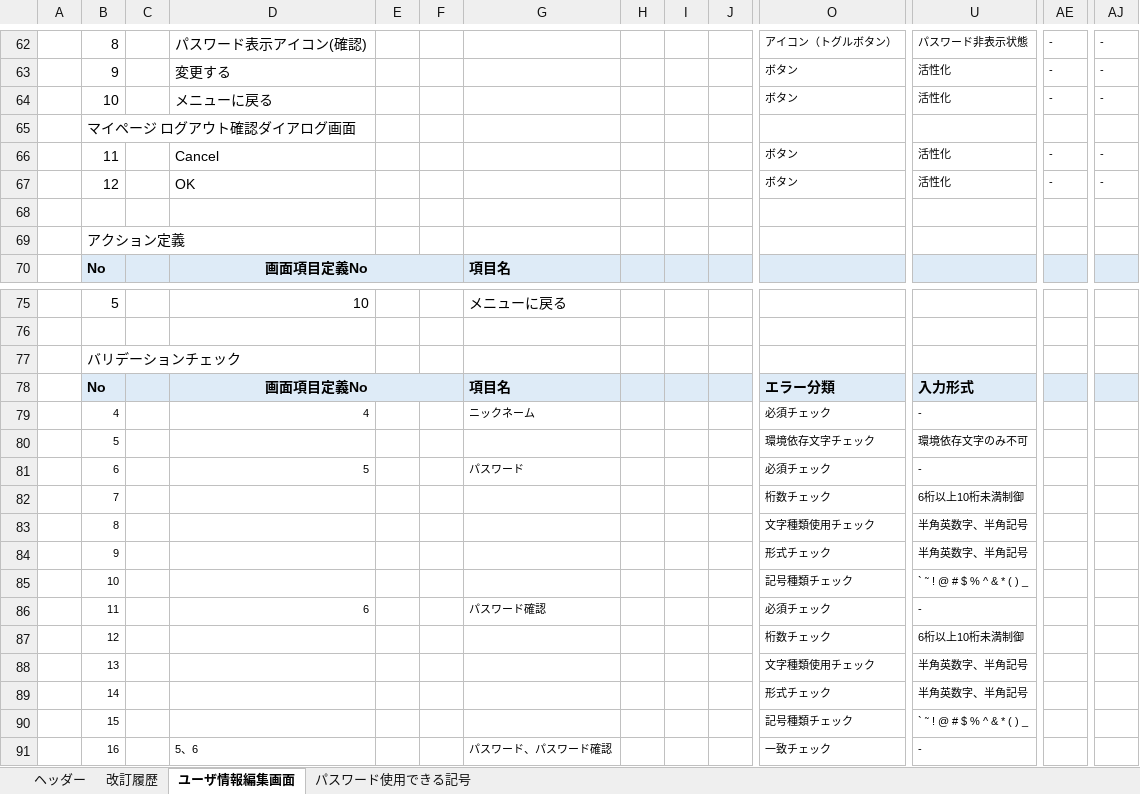
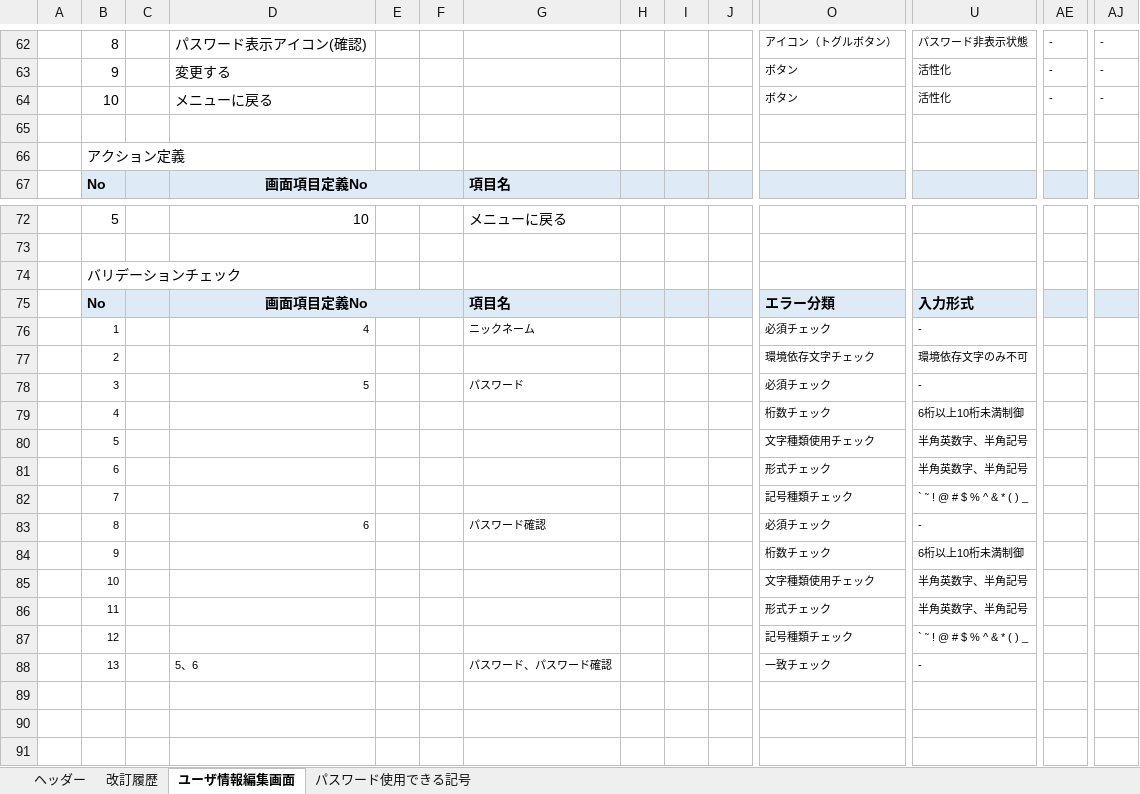
Before and after one commit to growthTeamSince2020/document, an Excel workbook: 2021年_テトリス/02_基本設計書/【基本設計】画面設計書(処理設計)_ユーザ情報編集画面.xlsx, sheet ユーザ情報編集画面, drawn as a sheet; only a part is shown, gaps mark what is left out; values as stored, in another font and other column widths than the file's, no borders; charts and pictures not drawn; removed rows and columns are numbered as before the commit, all else as after; rows hold the shown columns only; the diff names each change by its address in the sheet, - before the commit and + after, or states it on an @@ line.

Commit message:
基本設計書作成 ユーザ情報編集画面
ー軽微修正

```diff
--- a/2021年_テトリス/02_基本設計書/【基本設計】画面設計書(処理設計)_ユーザ情報編集画面.xlsx (sheet ユーザ情報編集画面)
+++ b/2021年_テトリス/02_基本設計書/【基本設計】画面設計書(処理設計)_ユーザ情報編集画面.xlsx (sheet ユーザ情報編集画面)
-row 65:  | マイページ ログアウト確認ダイアログ画面
-row 66:  | 11 |  | Cancel |  |  |  |  |  |  | ボタン | 活性化 | ‐ | ‐
-row 67:  | 12 |  | OK |  |  |  |  |  |  | ボタン | 活性化 | ‐ | ‐
-B76: 4
+B76: 1
-B77: 5
+B77: 2
-B78: 6
+B78: 3
-B79: 7
+B79: 4
-B80: 8
+B80: 5
-B81: 9
+B81: 6
-B82: 10
+B82: 7
-B83: 11
+B83: 8
-B84: 12
+B84: 9
-B85: 13
+B85: 10
-B86: 14
+B86: 11
-B87: 15
+B87: 12
-B88: 16
+B88: 13
```
Also changed, not shown: formulas that keep their value, charts or pictures.
